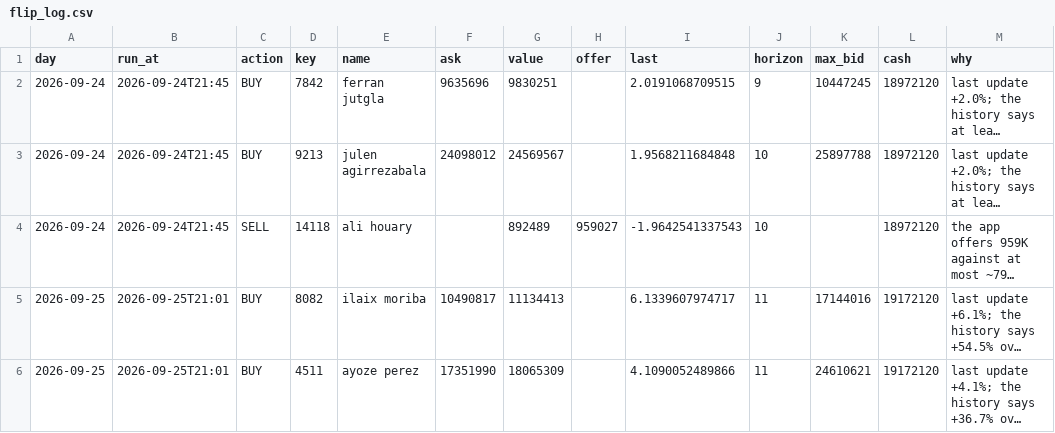
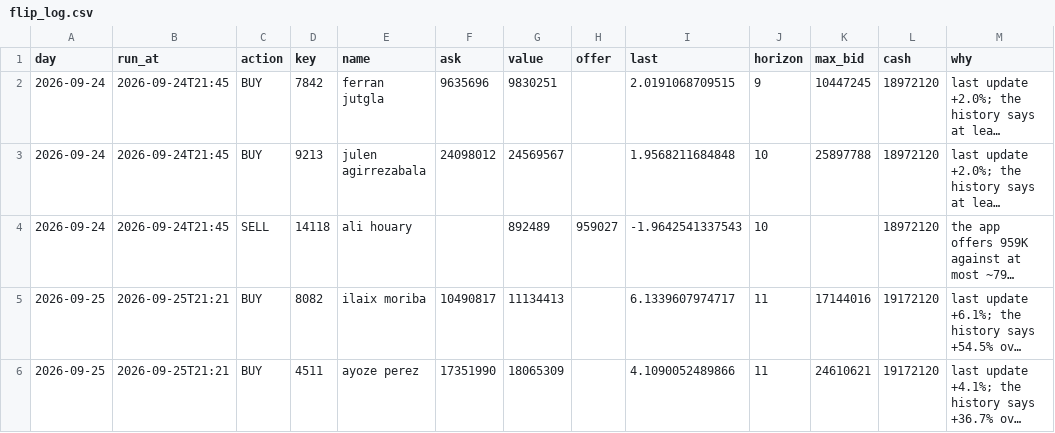
Before and after one commit to OrsM/liga_five_guys, a CSV file: data/decisions/flip_log.csv, drawn as a sheet; long unchanged cells end in …; the diff names each change by its address in the sheet, - before the commit and + after, or states it on an @@ line.

```diff
--- a/data/decisions/flip_log.csv
+++ b/data/decisions/flip_log.csv
-B5:B6 (run_at): 2026-09-25T21:01
+B5:B6 (run_at): 2026-09-25T21:21
```
Also changed, not shown: data/decisions/cash_price_log.csv, data/decisions/forecast_accuracy_log.csv, 4 other files.
